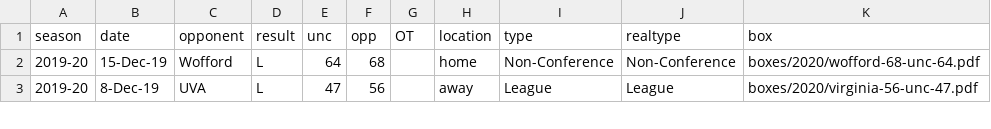
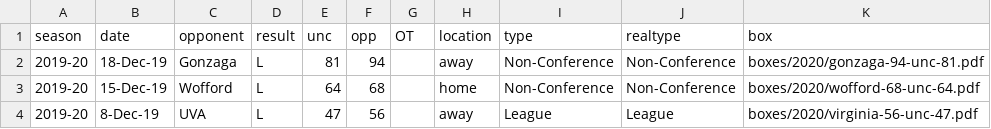
Before and after one commit to gallochris/dadgum-shiny, a CSV file: data/boxes.csv, drawn as a sheet; only a part is shown.

```diff
--- a/data/boxes.csv
+++ b/data/boxes.csv
@@ -1,2 +1,3 @@
 season,date,opponent,result,unc,opp,OT,location,type,realtype,box
+2019-20,18-Dec-19,Gonzaga,L,81,94,,away,Non-Conference,Non-Conference,boxes/2020/gonzaga-94-unc-81.pdf
 2019-20,15-Dec-19,Wofford,L,64,68,,home,Non-Conference,Non-Conference,boxes/2020/wofford-68-unc-64.pdf
```
Also changed, not shown: data/defshots.csv, data/factors.csv, 4 other files.
